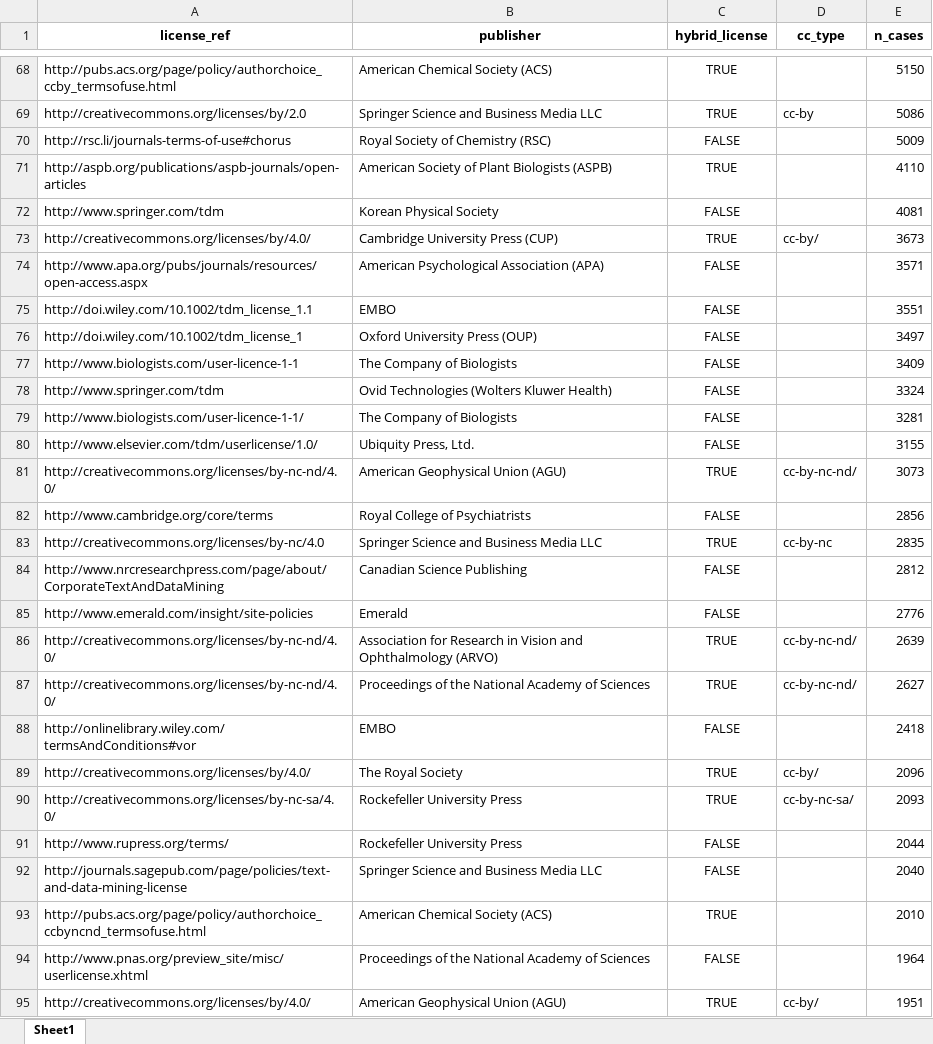
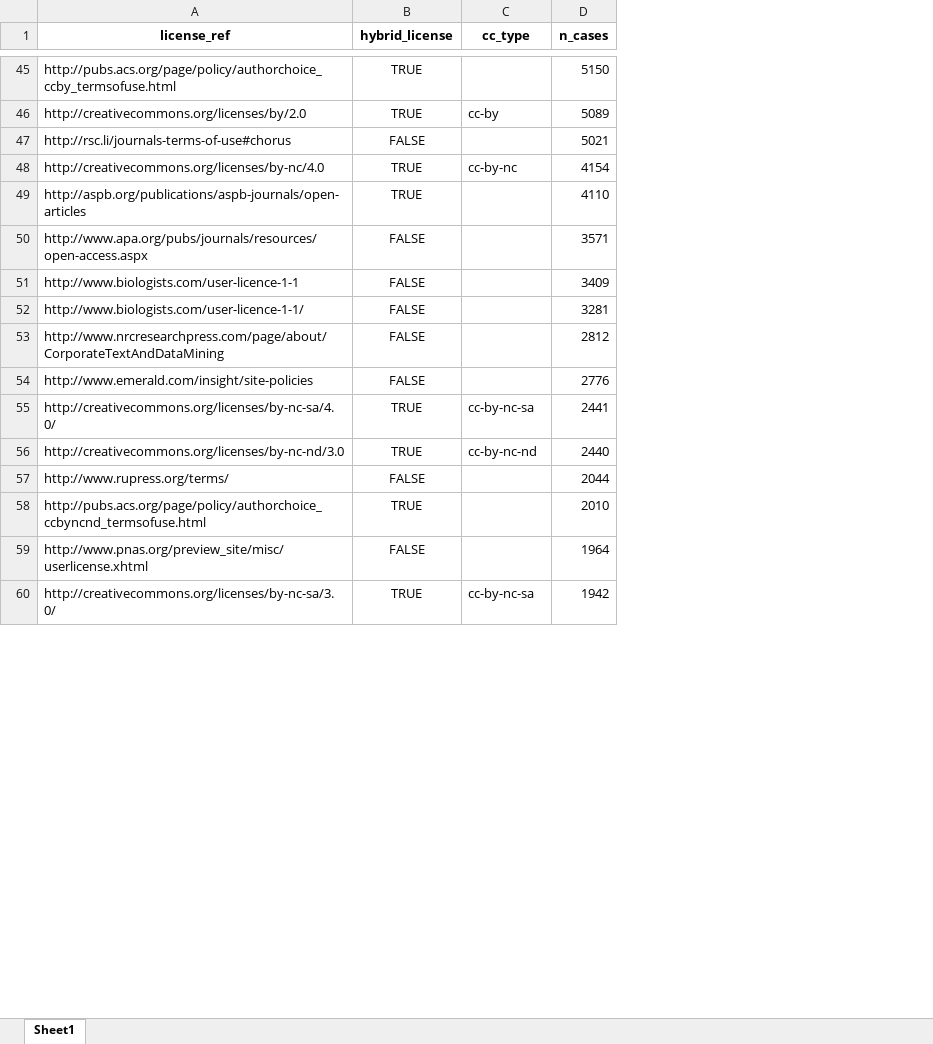
Before and after one commit to subugoe/hoad, an Excel workbook: inst/extdata/license_val.xlsx, sheet Sheet1, drawn as a sheet; only a part is shown, gaps mark what is left out; values as stored, in another font and other column widths than the file's, no borders; removed rows and columns are numbered as before the commit, all else as after; the diff covers the shown part only; the diff names each change by its address in the sheet, - before the commit and + after, or states it on an @@ line.

Commit message:
no publisher specific analysis #236

```diff
--- a/inst/extdata/license_val.xlsx (sheet Sheet1)
+++ b/inst/extdata/license_val.xlsx (sheet Sheet1)
-column B (publisher), rows 68-71: American Chemical Society (ACS) | Springer Science and Business Media LLC | Royal Society of Chemistry (RSC) | American Society of Plant Biologists (ASPB); row 74: American Psychological Association (APA); row 77: The Company of Biologists; row 79: The Company of Biologists; rows 84-85: Canadian Science Publishing | Emerald; rows 90-91: Rockefeller University Press | Rockefeller University Press; rows 93-94: American Chemical Society (ACS) | Proceedings of the National Academy of Sciences
-D46 (n_cases): 5086
+D46 (n_cases): 5089
-D47 (n_cases): 5009
+D47 (n_cases): 5021
+row 48: http://creativecommons.org/licenses/by-nc/4.0 | TRUE | cc-by-nc | 4154
-row 72: http://www.springer.com/tdm | Korean Physical Society | FALSE |  | 4081
-row 73: http://creativecommons.org/licenses/by/4.0/ | Cambridge University Press (CUP) | TRUE | cc-by/ | 3673
-row 75: http://doi.wiley.com/10.1002/tdm_license_1.1 | EMBO | FALSE |  | 3551
-row 76: http://doi.wiley.com/10.1002/tdm_license_1 | Oxford University Press (OUP) | FALSE |  | 3497
-row 78: http://www.springer.com/tdm | Ovid Technologies (Wolters Kluwer Health) | FALSE |  | 3324
-row 80: http://www.elsevier.com/tdm/userlicense/1.0/ | Ubiquity Press, Ltd. | FALSE |  | 3155
-row 81: http://creativecommons.org/licenses/by-nc-nd/4.0/ | American Geophysical Union (AGU) | TRUE | cc-by-nc-nd/ | 3073
-row 82: http://www.cambridge.org/core/terms | Royal College of Psychiatrists | FALSE |  | 2856
-row 83: http://creativecommons.org/licenses/by-nc/4.0 | Springer Science and Business Media LLC | TRUE | cc-by-nc | 2835
-row 86: http://creativecommons.org/licenses/by-nc-nd/4.0/ | Association for Research in Vision and Ophthalmology (ARVO) | TRUE | cc-by-nc-nd/ | 2639
-row 87: http://creativecommons.org/licenses/by-nc-nd/4.0/ | Proceedings of the National Academy of Sciences | TRUE | cc-by-nc-nd/ | 2627
-row 88: http://onlinelibrary.wiley.com/termsAndConditions#vor | EMBO | FALSE |  | 2418
-row 89: http://creativecommons.org/licenses/by/4.0/ | The Royal Society | TRUE | cc-by/ | 2096
-C55 (cc_type): cc-by-nc-sa/
+C55 (cc_type): cc-by-nc-sa
-D55 (n_cases): 2093
+D55 (n_cases): 2441
+row 56: http://creativecommons.org/licenses/by-nc-nd/3.0 | TRUE | cc-by-nc-nd | 2440
-row 92: http://journals.sagepub.com/page/policies/text-and-data-mining-license | Springer Science and Business Media LLC | FALSE |  | 2040
-row 95: http://creativecommons.org/licenses/by/4.0/ | American Geophysical Union (AGU) | TRUE | cc-by/ | 1951
+row 60: http://creativecommons.org/licenses/by-nc-sa/3.0/ | TRUE | cc-by-nc-sa | 1942
```
Also changed, not shown: 11 added rows, 332 removed rows and 86 edited cells elsewhere in this sheet, 1 other file.
